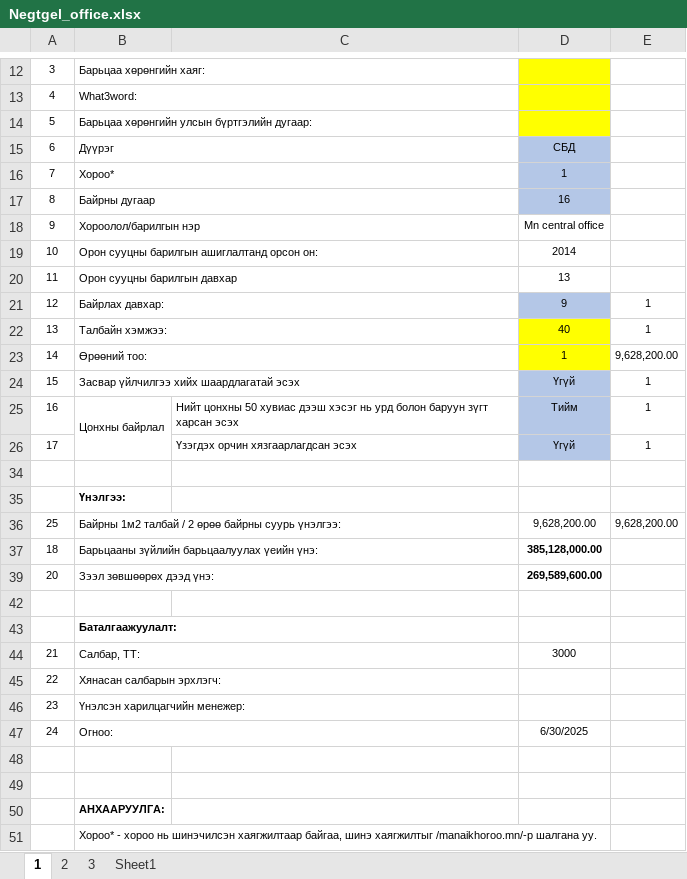
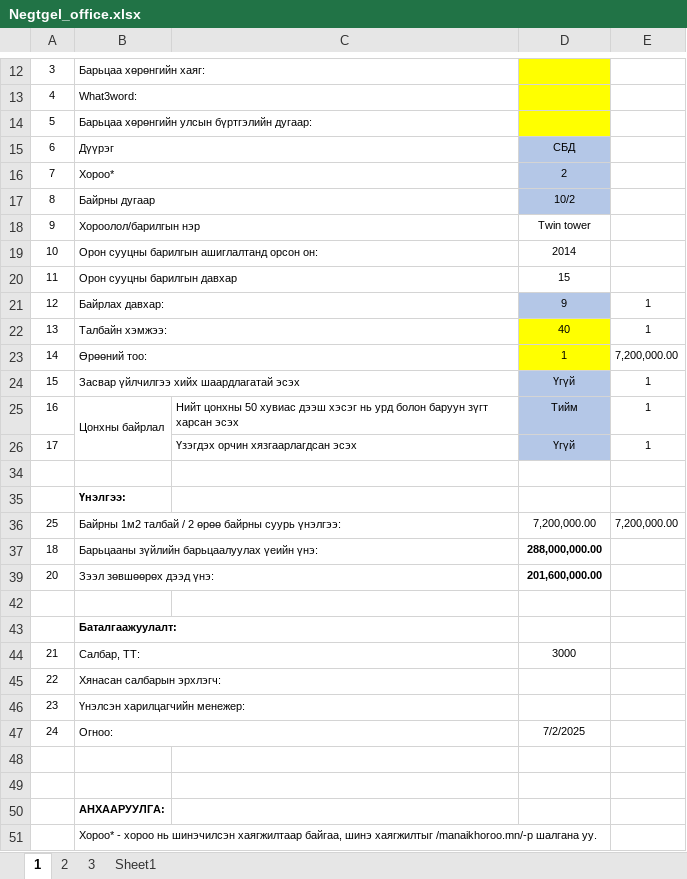
Before and after one commit to Renchint/Office, an Excel workbook: 04_Excel/Negtgel_office.xlsx, sheet 1, drawn as a sheet; only a part is shown, gaps mark what is left out; values as stored, in another font and other column widths than the file's, no borders; the diff names each change by its address in the sheet, - before the commit and + after, or states it on an @@ line.

Commit message:
office price

```diff
--- a/04_Excel/Negtgel_office.xlsx (sheet 1)
+++ b/04_Excel/Negtgel_office.xlsx (sheet 1)
-D16: 1
+D16: 2
-D17: 16
+D17: 10/2
-D18: Mn central office
+D18: Twin tower
-D20: 13
+D20: 15
-E23: 9,628,200.00
+E23: 7,200,000.00
-D36: 9,628,200.00
+D36: 7,200,000.00
-E36: 9,628,200.00
+E36: 7,200,000.00
-D37: 385,128,000.00
+D37: 288,000,000.00
-D39: 269,589,600.00
+D39: 201,600,000.00
-D47: 6/30/2025
+D47: 7/2/2025
```
Also changed, not shown: sheet 2, sheet 3, hidden cells, 05_Steamlit/Negtgel_office.xlsx, 7 other files.
